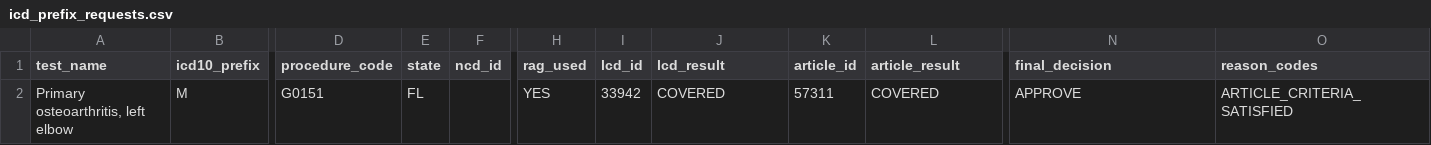
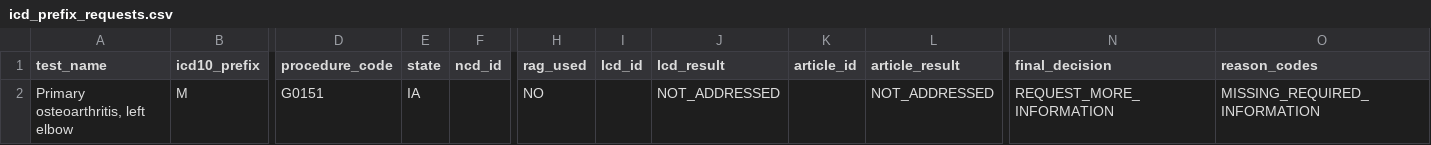
Before and after one commit to Veda-rathna/CTS-Hackathon, a CSV file: prior-auth-api/scripts/reports/icd_prefix_requests.csv, drawn as a sheet; only a part is shown, gaps mark what is left out; the diff names each change by its address in the sheet, - before the commit and + after, or states it on an @@ line.

Commit message:
feat: add ICD prefix request report files and update gitignore for venv exclusion

```diff
--- a/prior-auth-api/scripts/reports/icd_prefix_requests.csv
+++ b/prior-auth-api/scripts/reports/icd_prefix_requests.csv
-E2 (state): FL
+E2 (state): IA
-H2 (rag_used): YES
+H2 (rag_used): NO
-I2 (lcd_id): 33942
+I2 (lcd_id): (empty)
-J2 (lcd_result): COVERED
+J2 (lcd_result): NOT_ADDRESSED
-K2 (article_id): 57311
+K2 (article_id): (empty)
-L2 (article_result): COVERED
+L2 (article_result): NOT_ADDRESSED
-N2 (final_decision): APPROVE
+N2 (final_decision): REQUEST_MORE_INFORMATION
-O2 (reason_codes): ARTICLE_CRITERIA_SATISFIED
+O2 (reason_codes): MISSING_REQUIRED_INFORMATION
```
Also changed, not shown: 2 other files.
